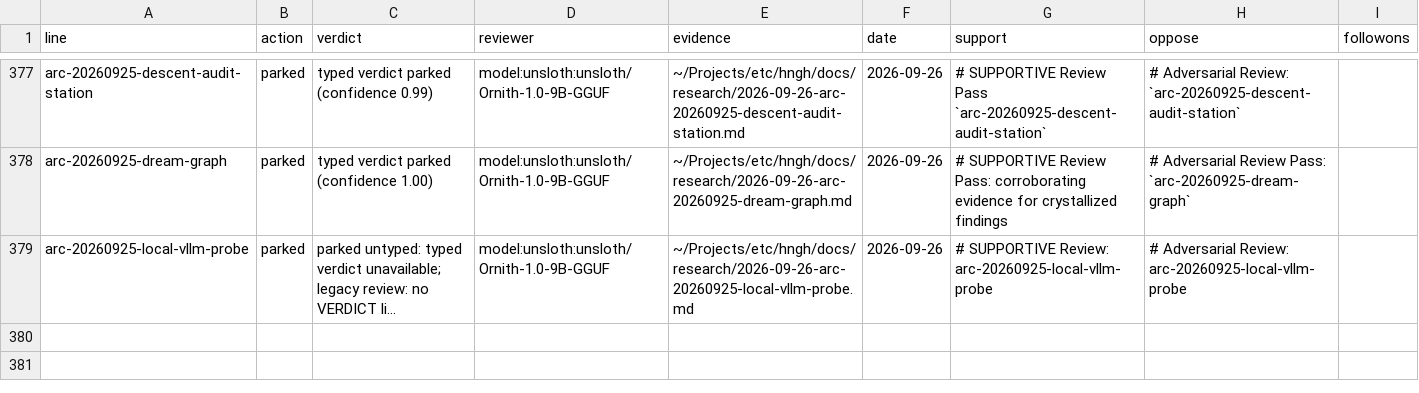
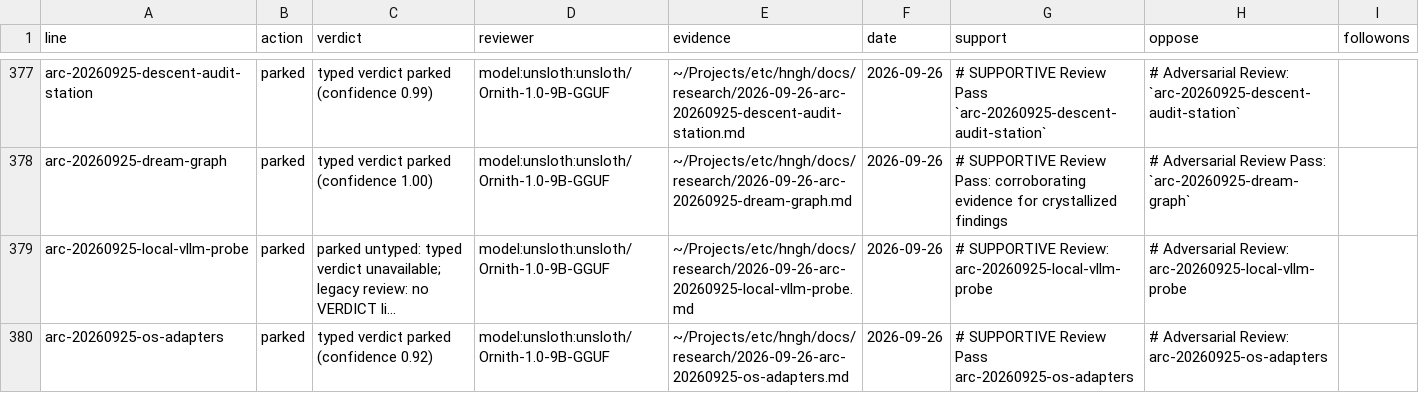
Before and after one commit to boundring/hngh, a TSV file: automation/research-dispositions.tsv, drawn as a sheet; only a part is shown, gaps mark what is left out; long unchanged cells end in …; the diff names each change by its address in the sheet, - before the commit and + after, or states it on an @@ line.

Commit message:
research: arc-20260925-os-adapters reviewed-parked

```diff
--- a/automation/research-dispositions.tsv
+++ b/automation/research-dispositions.tsv
+row 380: arc-20260925-os-adapters | parked | typed verdict parked (confidence 0.92) | model:unsloth:unsloth/Ornith-1.0-9B-GGUF | ~/Projects/etc/hngh/docs/research/2026-09-26-arc-20260925-os-adapters.md | 2026-09-26 | # SUPPORTIVE Review Pass arc-20260925-os-adapters | # Adversarial Review: arc-20260925-os-adapters
```
Also changed, not shown: automation/research-lines.tsv.
